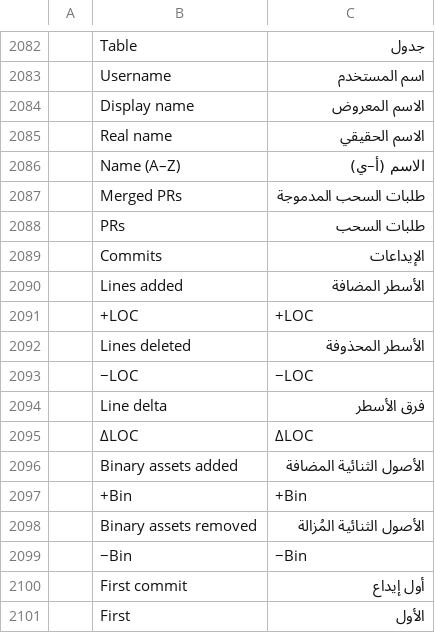
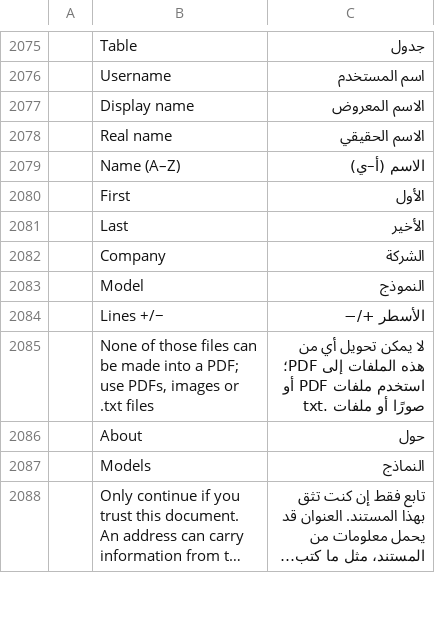
Before and after one commit to junior-aguiar-eng/NexoPDF, a TSV file: crates/ui-egui/src/i18n/ar.tsv, drawn as a sheet; only a part is shown, gaps mark what is left out; the shorter side is filled out with more unchanged rows; long unchanged cells end in …; the diff covers the shown part only; the diff names each change by its address in the sheet, - before the commit and + after, or states it on an @@ line.

```diff
--- a/crates/ui-egui/src/i18n/ar.tsv
+++ b/crates/ui-egui/src/i18n/ar.tsv
-row 2087:  | Merged PRs | طلبات السحب المدموجة
-row 2088:  | PRs | طلبات السحب
-row 2089:  | Commits | الإيداعات
-row 2090:  | Lines added | الأسطر المضافة
-row 2091:  | +LOC | +LOC
-row 2092:  | Lines deleted | الأسطر المحذوفة
-row 2093:  | −LOC | −LOC
-row 2094:  | Line delta | فرق الأسطر
-row 2095:  | ΔLOC | ΔLOC
-row 2096:  | Binary assets added | الأصول الثنائية المضافة
-row 2097:  | +Bin | +Bin
-row 2098:  | Binary assets removed | الأصول الثنائية المُزالة
-row 2099:  | −Bin | −Bin
-row 2100:  | First commit | أول إيداع
```
Also changed, not shown: 15 removed rows elsewhere in this file, crates/ui-egui/src/i18n/bg.tsv, crates/ui-egui/src/i18n/el.tsv, 37 other files.
